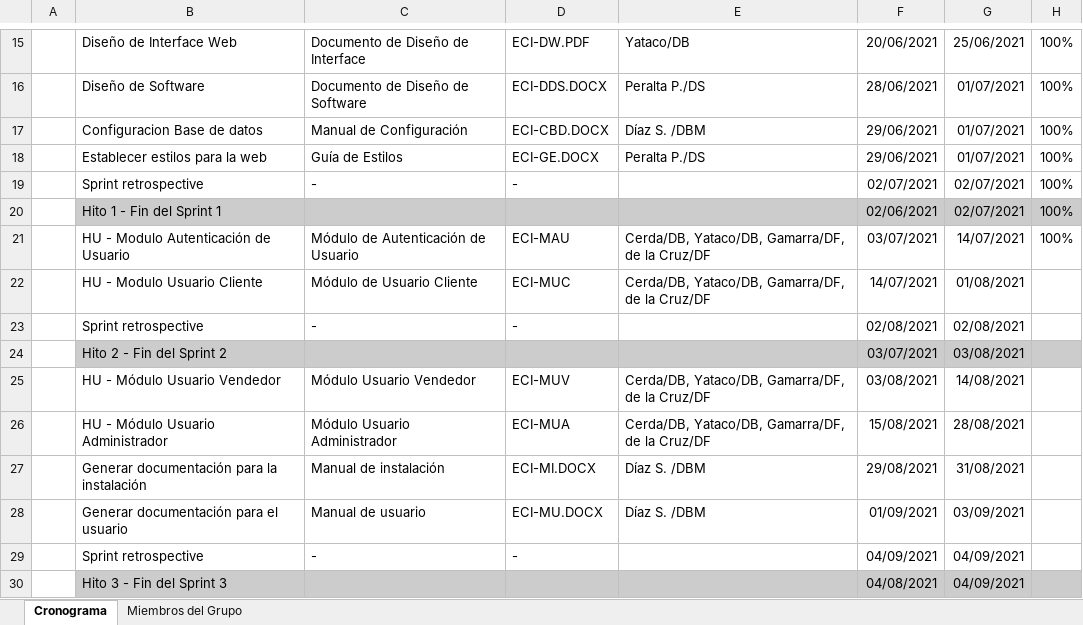
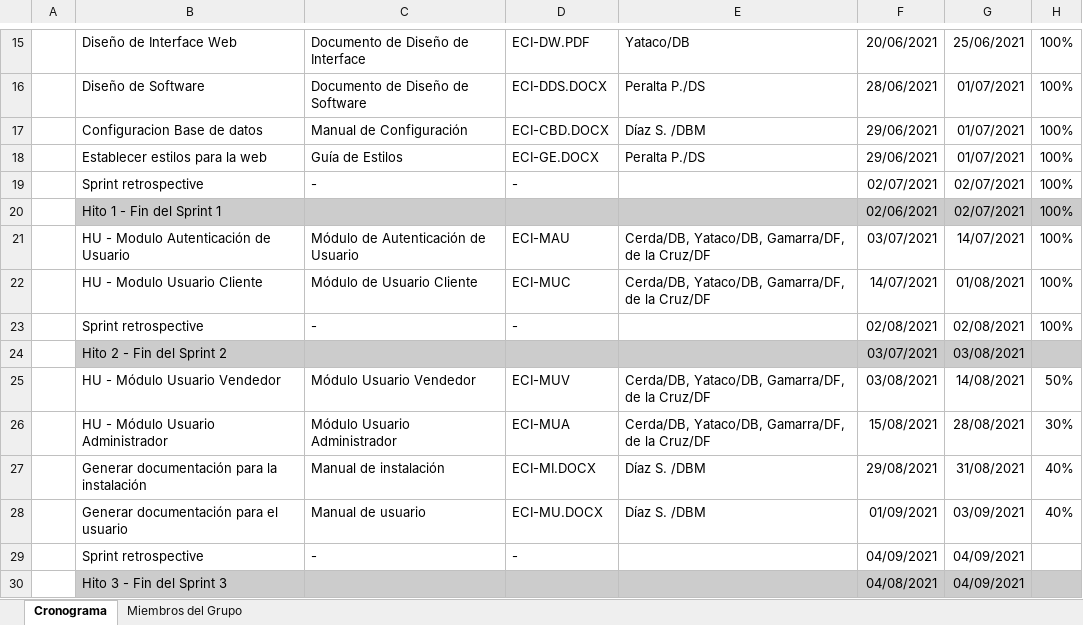
Before and after one commit to angelozamora97/EComerce-inverso, an Excel workbook: LineaBase/ECI/LineaBase2/Gestion/ECI-CP.xlsx, sheet Cronograma, drawn as a sheet; only a part is shown, gaps mark what is left out; values as stored, in another font and other column widths than the file's, no borders; charts and pictures not drawn; the diff names each change by its address in the sheet, - before the commit and + after, or states it on an @@ line.

Commit message:
update ECI-CP

```diff
--- a/LineaBase/ECI/LineaBase2/Gestion/ECI-CP.xlsx (sheet Cronograma)
+++ b/LineaBase/ECI/LineaBase2/Gestion/ECI-CP.xlsx (sheet Cronograma)
-H22:H23: (empty)
+H22:H23: 100%
-H25: (empty)
+H25: 50%
-H26: (empty)
+H26: 30%
-H27:H28: (empty)
+H27:H28: 40%
```
Also changed, not shown: charts or pictures.
